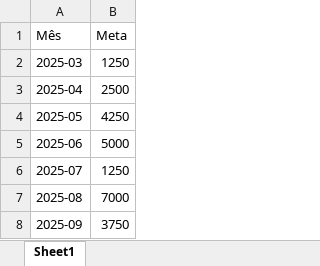
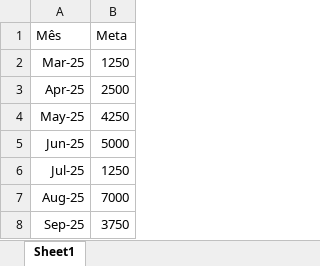
Before and after one commit to dansilverr/Dash-Upmat, an Excel workbook: Bases/Metas_Olitef.xlsx, sheet Sheet1, drawn as a sheet; values as stored, in another font and other column widths than the file's, no borders; the diff names each change by its address in the sheet, - before the commit and + after, or states it on an @@ line.

```diff
--- a/Bases/Metas_Olitef.xlsx (sheet Sheet1)
+++ b/Bases/Metas_Olitef.xlsx (sheet Sheet1)
-A2 (Mês): 2025-03
+A2 (Mês): Mar-25
-A3 (Mês): 2025-04
+A3 (Mês): Apr-25
-A4 (Mês): 2025-05
+A4 (Mês): May-25
-A5 (Mês): 2025-06
+A5 (Mês): Jun-25
-A6 (Mês): 2025-07
+A6 (Mês): Jul-25
-A7 (Mês): 2025-08
+A7 (Mês): Aug-25
-A8 (Mês): 2025-09
+A8 (Mês): Sep-25
```
Also changed, not shown: 1 other file.
